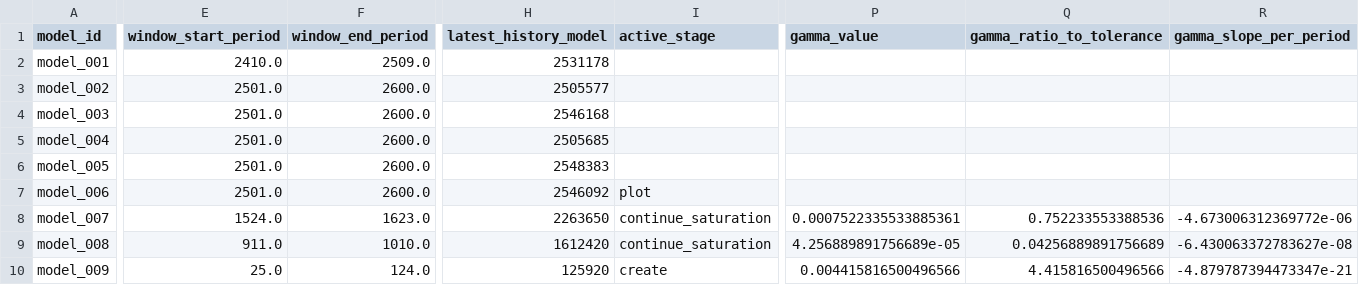
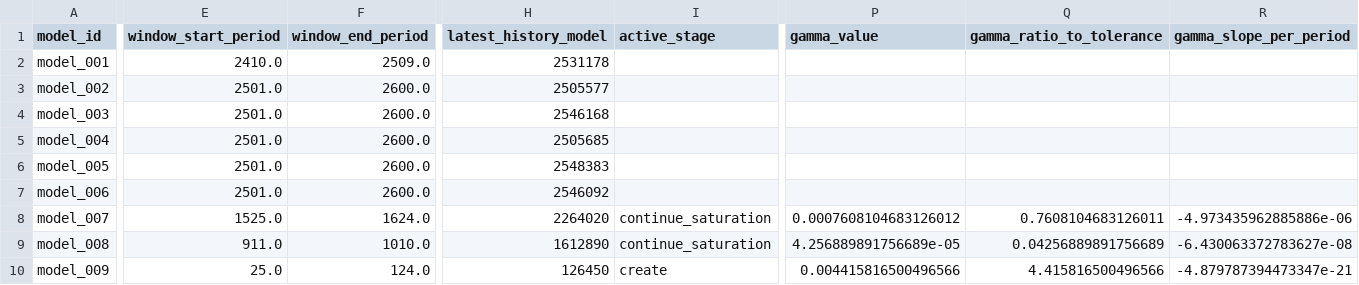
Before and after one commit to earlbellinger/earlbellinger.github.io, a CSV file: apps/kappa/metadata/convergence_forecast_last100.csv, drawn as a sheet; only a part is shown, gaps mark what is left out; the diff covers the shown part only; the diff names each change by its address in the sheet, - before the commit and + after, or states it on an @@ line.

Commit message:
Refresh Kappa convergence status

```diff
--- a/apps/kappa/metadata/convergence_forecast_last100.csv
+++ b/apps/kappa/metadata/convergence_forecast_last100.csv
-I7 (active_stage): plot
+I7 (active_stage): (empty)
-E8 (window_start_period): 1524.0
+E8 (window_start_period): 1525.0
-F8 (window_end_period): 1623.0
+F8 (window_end_period): 1624.0
-H8 (latest_history_model): 2263650
+H8 (latest_history_model): 2264020
-P8 (gamma_value): 0.0007522335533885361
+P8 (gamma_value): 0.0007608104683126012
-Q8 (gamma_ratio_to_tolerance): 0.752233553388536
+Q8 (gamma_ratio_to_tolerance): 0.7608104683126011
-R8 (gamma_slope_per_period): -4.673006312369772e-06
+R8 (gamma_slope_per_period): -4.973435962885886e-06
-H9 (latest_history_model): 1612420
+H9 (latest_history_model): 1612890
-H10 (latest_history_model): 125920
+H10 (latest_history_model): 126450
```
Also changed, not shown: 7 edited cells elsewhere in this file, apps/kappa/metadata/convergence_gate_audit.csv, 11 other files.
